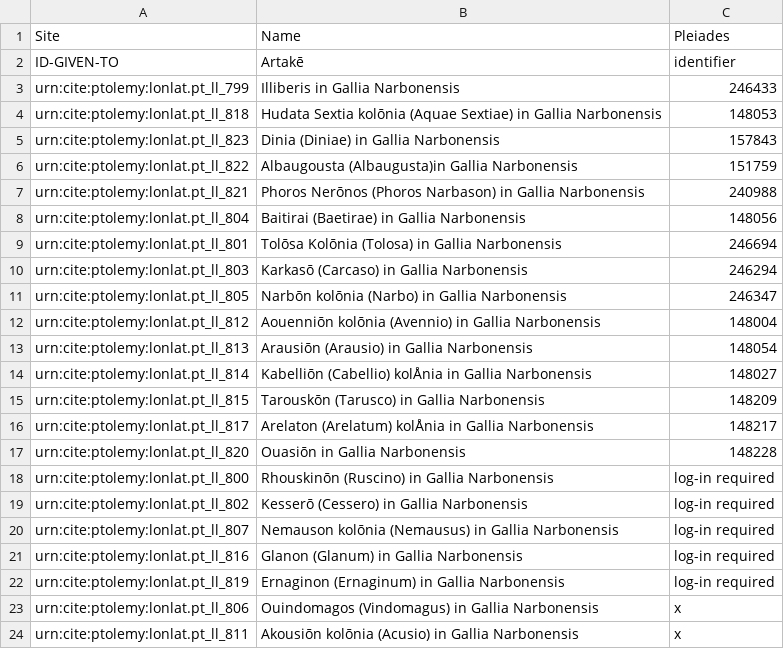
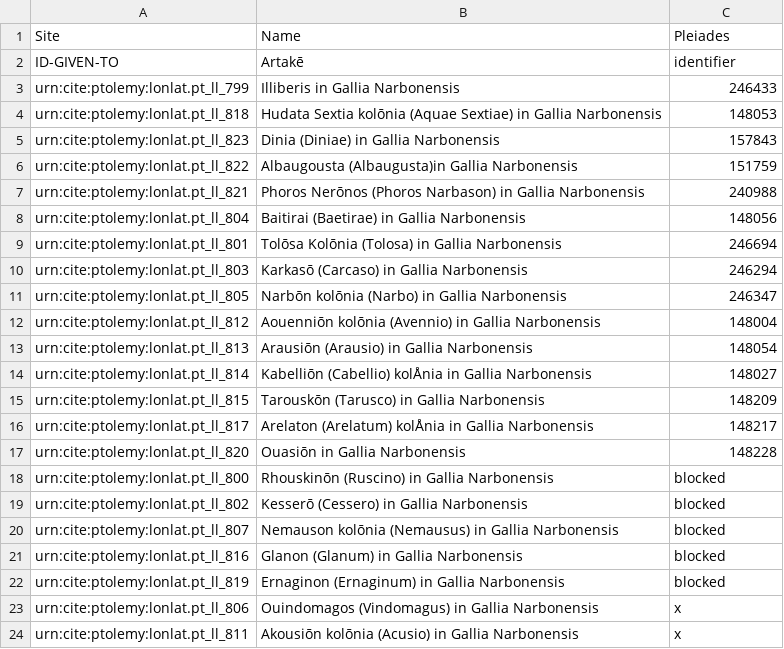
Before and after one commit to Emma-Warren/Ptolemy, a CSV file: sites.csv, drawn as a sheet.

Commit message:
Update sites.csv

```diff
--- a/sites.csv
+++ b/sites.csv
@@ -17,7 +17,7 @@ urn:cite:ptolemy:lonlat.pt_ll_817, Arelaton (Arelatum) kolÅnia in Gallia Narbon
 urn:cite:ptolemy:lonlat.pt_ll_820, Ouasiōn in Gallia Narbonensis, 148228
-urn:cite:ptolemy:lonlat.pt_ll_800, Rhouskinōn (Ruscino) in Gallia Narbonensis, log-in required
-urn:cite:ptolemy:lonlat.pt_ll_802, Kesserō (Cessero) in Gallia Narbonensis, log-in required
-urn:cite:ptolemy:lonlat.pt_ll_807, Nemauson kolōnia (Nemausus) in Gallia Narbonensis, log-in required
-urn:cite:ptolemy:lonlat.pt_ll_816, Glanon (Glanum) in Gallia Narbonensis, log-in required
-urn:cite:ptolemy:lonlat.pt_ll_819, Ernaginon (Ernaginum) in Gallia Narbonensis, log-in required
+urn:cite:ptolemy:lonlat.pt_ll_800, Rhouskinōn (Ruscino) in Gallia Narbonensis, blocked
+urn:cite:ptolemy:lonlat.pt_ll_802, Kesserō (Cessero) in Gallia Narbonensis, blocked
+urn:cite:ptolemy:lonlat.pt_ll_807, Nemauson kolōnia (Nemausus) in Gallia Narbonensis, blocked
+urn:cite:ptolemy:lonlat.pt_ll_816, Glanon (Glanum) in Gallia Narbonensis, blocked
+urn:cite:ptolemy:lonlat.pt_ll_819, Ernaginon (Ernaginum) in Gallia Narbonensis, blocked
 urn:cite:ptolemy:lonlat.pt_ll_806, Ouindomagos (Vindomagus) in Gallia Narbonensis, x
```
